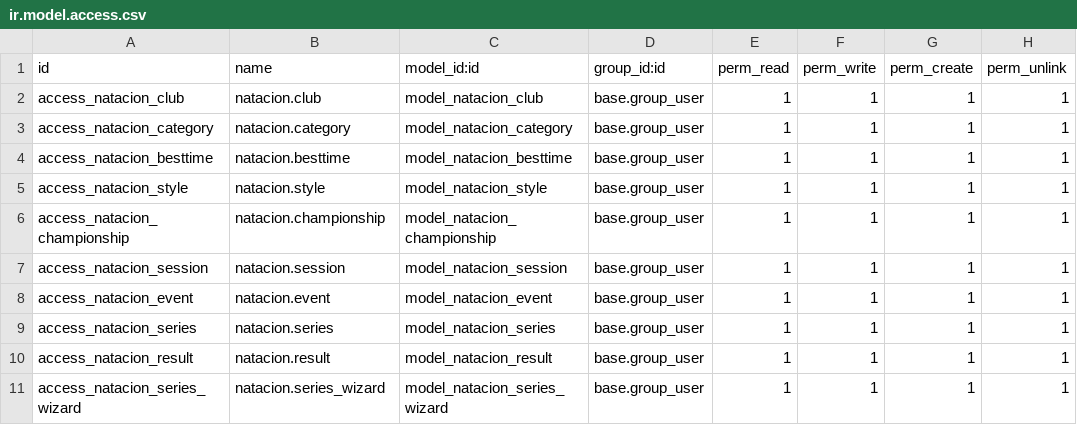
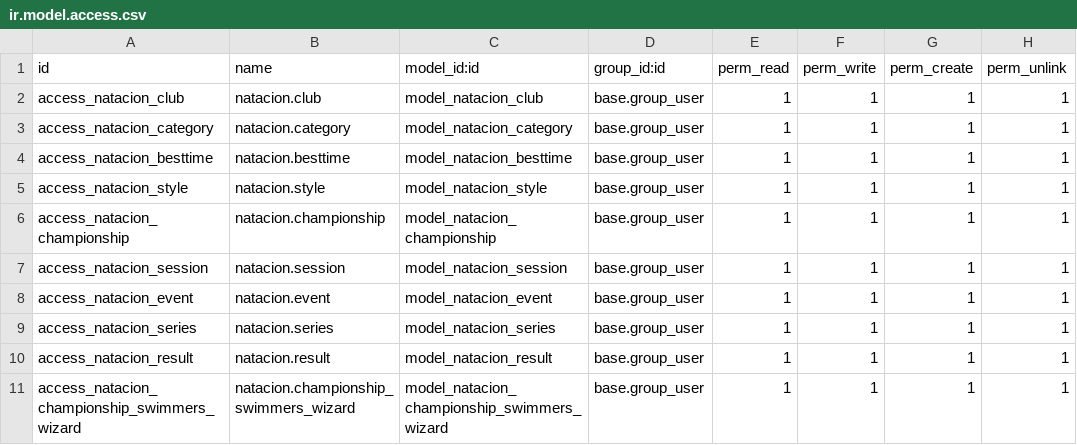
Before and after one commit to twelfetitan/projecteSG_fnvc, a CSV file: addons/natacion/security/ir.model.access.csv, drawn as a sheet.

Commit message:
Wizard campeonatos inscribir swimmers

```diff
--- a/addons/natacion/security/ir.model.access.csv
+++ b/addons/natacion/security/ir.model.access.csv
@@ -10,2 +10,2 @@ access_natacion_series,natacion.series,model_natacion_series,base.group_user,1,1
 access_natacion_result,natacion.result,model_natacion_result,base.group_user,1,1,1,1
-access_natacion_series_wizard,natacion.series_wizard,model_natacion_series_wizard,base.group_user,1,1,1,1
+access_natacion_championship_swimmers_wizard,natacion.championship_swimmers_wizard,model_natacion_championship_swimmers_wizard,base.group_user,1,1,1,1
```
Also changed, not shown: 3 other files.
